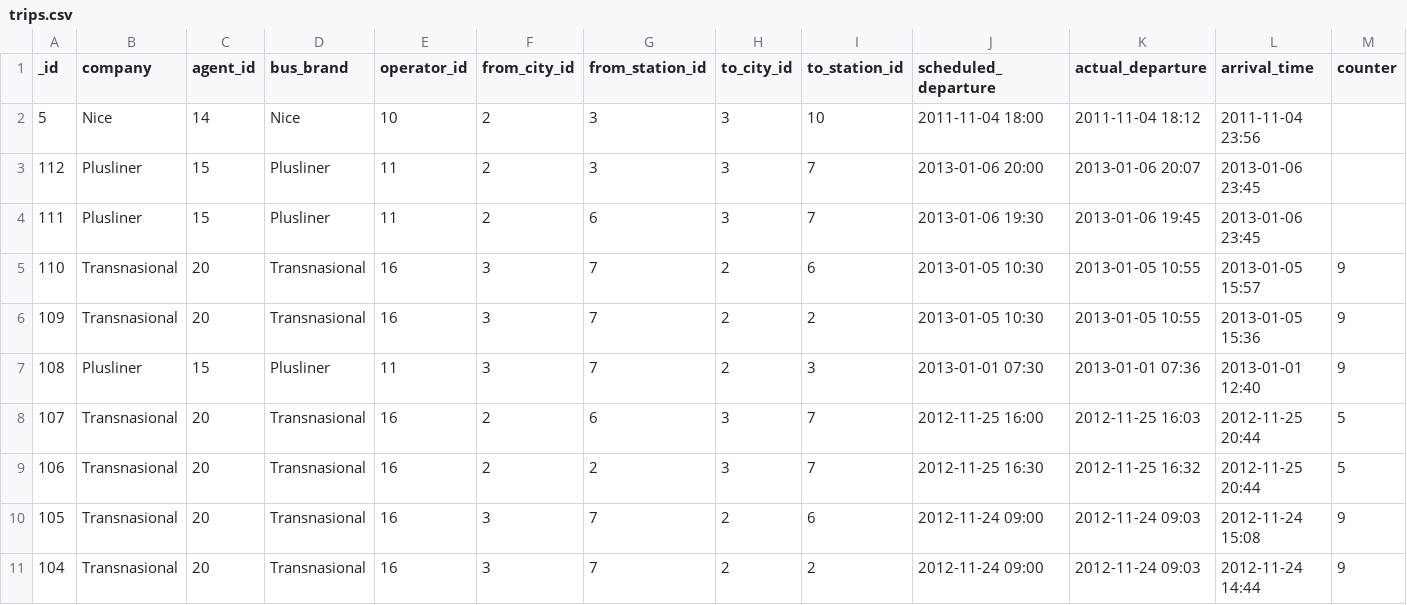
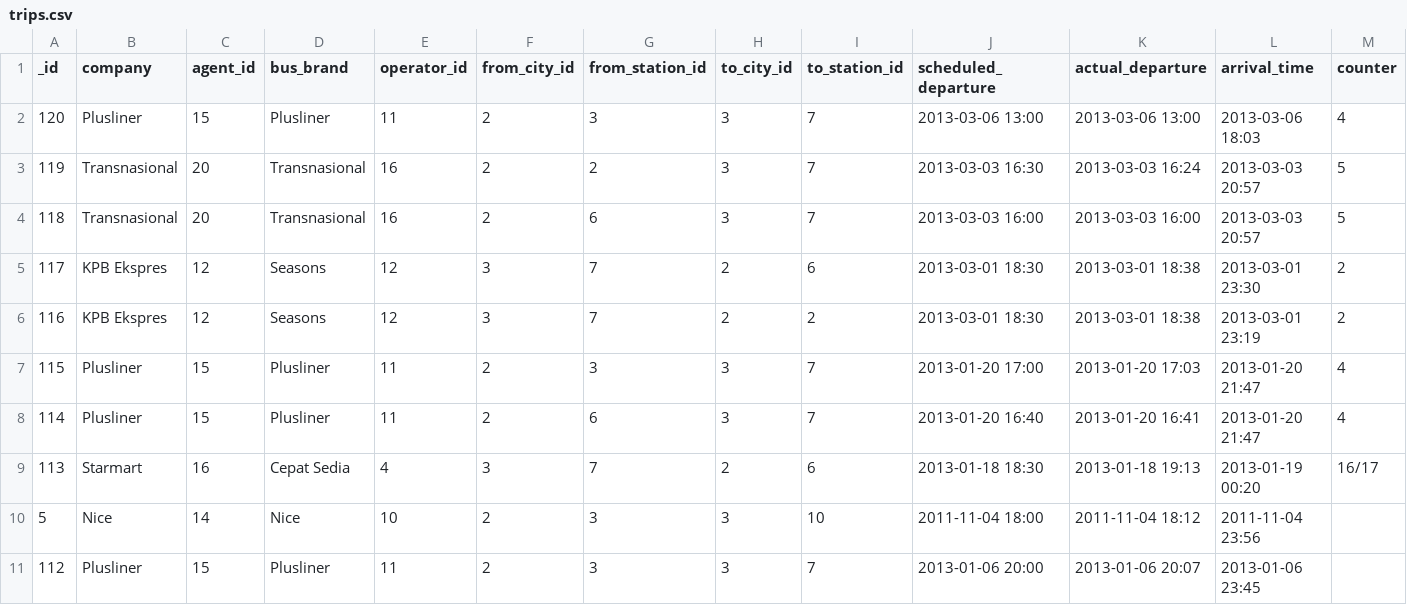
Before and after one commit to sweetiepiggy/Raspberry-Bus-Malaysia, a CSV file: trips.csv, drawn as a sheet; only a part is shown; the shorter side is filled out with more unchanged rows; rows hold the shown columns only; the diff names each change by its address in the sheet, - before the commit and + after, or states it on an @@ line.

Commit message:
copied new trips from main branch

```diff
--- a/trips.csv
+++ b/trips.csv
+row 2: 120 | Plusliner | 15 | Plusliner | 11 | 2 | 3 | 3 | 7 | 2013-03-06 13:00 | 2013-03-06 13:00 | 2013-03-06 18:03 | 4
+row 3: 119 | Transnasional | 20 | Transnasional | 16 | 2 | 2 | 3 | 7 | 2013-03-03 16:30 | 2013-03-03 16:24 | 2013-03-03 20:57 | 5
+row 4: 118 | Transnasional | 20 | Transnasional | 16 | 2 | 6 | 3 | 7 | 2013-03-03 16:00 | 2013-03-03 16:00 | 2013-03-03 20:57 | 5
+row 5: 117 | KPB Ekspres | 12 | Seasons | 12 | 3 | 7 | 2 | 6 | 2013-03-01 18:30 | 2013-03-01 18:38 | 2013-03-01 23:30 | 2
+row 6: 116 | KPB Ekspres | 12 | Seasons | 12 | 3 | 7 | 2 | 2 | 2013-03-01 18:30 | 2013-03-01 18:38 | 2013-03-01 23:19 | 2
+row 7: 115 | Plusliner | 15 | Plusliner | 11 | 2 | 3 | 3 | 7 | 2013-01-20 17:00 | 2013-01-20 17:03 | 2013-01-20 21:47 | 4
+row 8: 114 | Plusliner | 15 | Plusliner | 11 | 2 | 6 | 3 | 7 | 2013-01-20 16:40 | 2013-01-20 16:41 | 2013-01-20 21:47 | 4
+row 9: 113 | Starmart | 16 | Cepat Sedia | 4 | 3 | 7 | 2 | 6 | 2013-01-18 18:30 | 2013-01-18 19:13 | 2013-01-19 00:20 | 16/17
```
